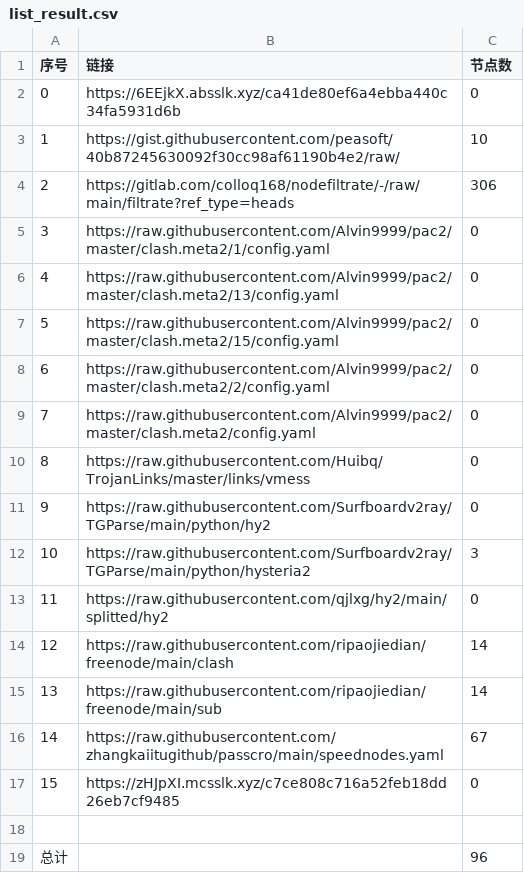
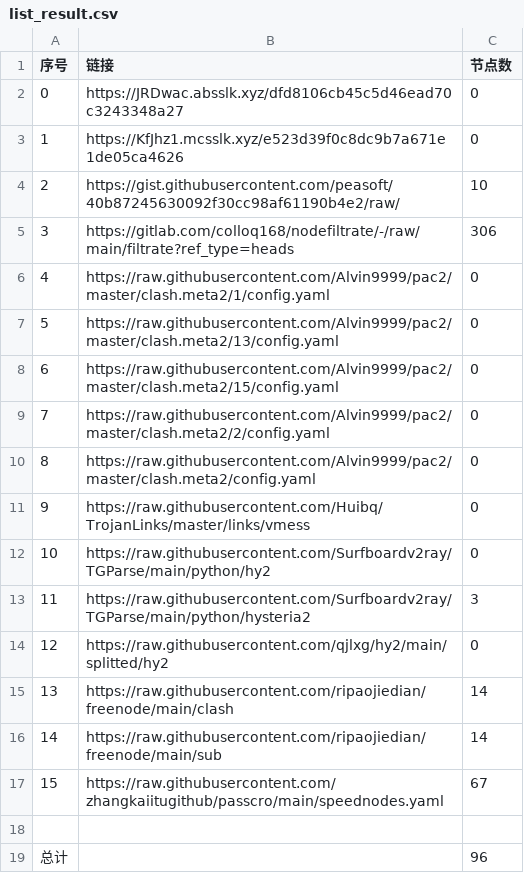
Before and after one commit to ohay5128/NoMoreWalls, a CSV file: list_result.csv, drawn as a sheet; removed rows and columns are numbered as before the commit, all else as after; the diff names each change by its address in the sheet, - before the commit and + after, or states it on an @@ line.

```diff
--- a/list_result.csv
+++ b/list_result.csv
-B2 (链接): https://6EEjkX.absslk.xyz/ca41de80ef6a4ebba440c34fa5931d6b
+B2 (链接): https://JRDwac.absslk.xyz/dfd8106cb45c5d46ead70c3243348a27
+row 3: 1 | https://KfJhz1.mcsslk.xyz/e523d39f0c8dc9b7a671e1de05ca4626 | 0
@@ column A (序号) renumbered between rows 4 and 17 @@
-row 17: 15 | https://zHJpXI.mcsslk.xyz/c7ce808c716a52feb18dd26eb7cf9485 | 0
```
Also changed, not shown: 5 other files.
